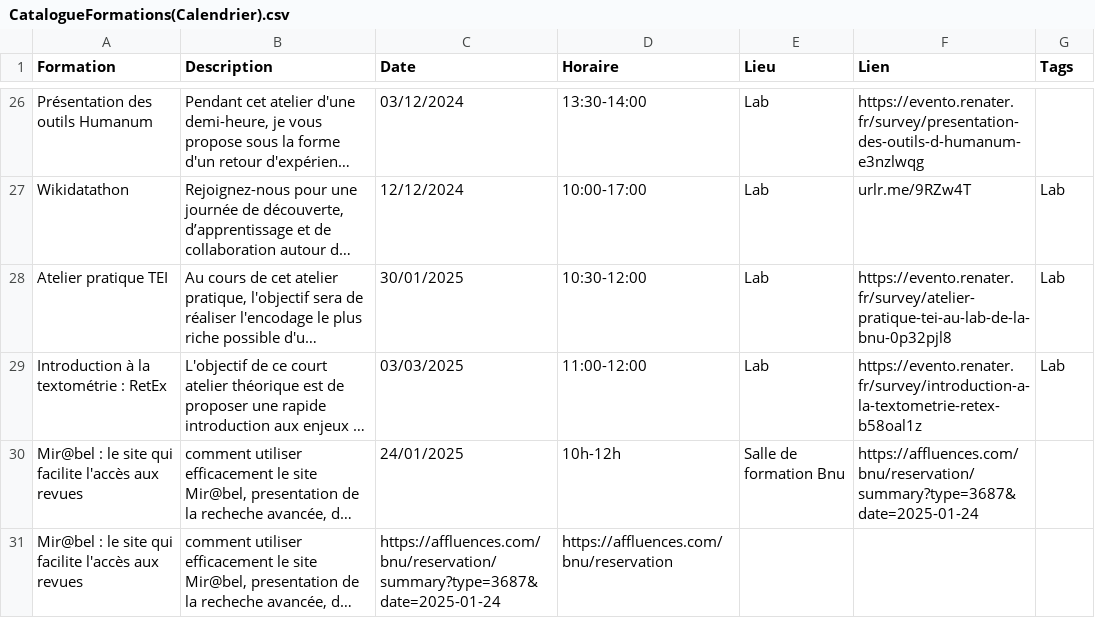
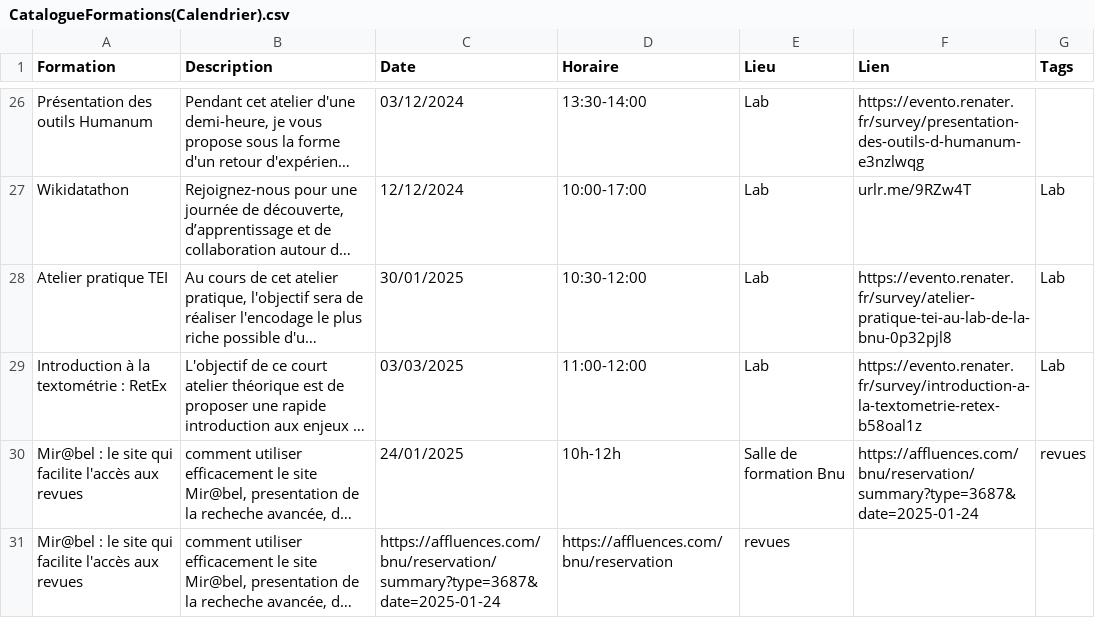
Before and after one commit to lab-bnu/calendrier-formations-bnu, a CSV file: data/CatalogueFormations(Calendrier).csv, drawn as a sheet; only a part is shown, gaps mark what is left out; long unchanged cells end in …; the diff names each change by its address in the sheet, - before the commit and + after, or states it on an @@ line.

Commit message:
Update CatalogueFormations(Calendrier).csv

```diff
--- a/data/CatalogueFormations(Calendrier).csv
+++ b/data/CatalogueFormations(Calendrier).csv
-G30 (Tags): (empty)
+G30 (Tags): revues
-E31 (Lieu): (empty)
+E31 (Lieu): revues
```
